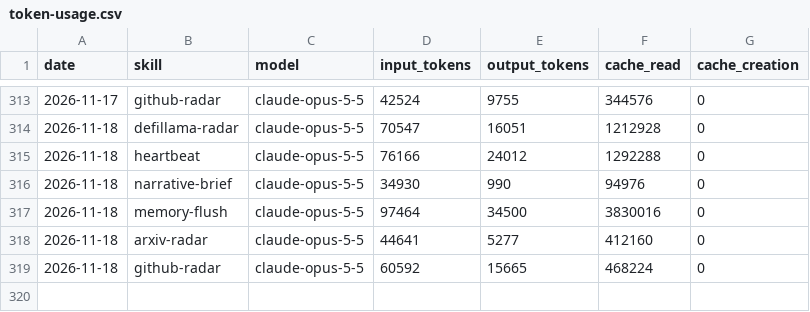
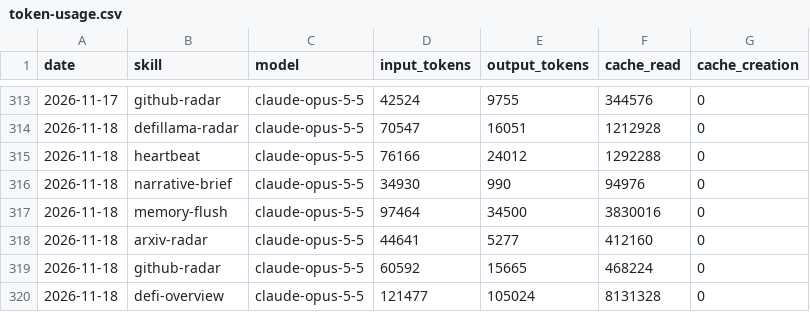
Before and after one commit to icepy/aeon-token, a CSV file: memory/token-usage.csv, drawn as a sheet; only a part is shown, gaps mark what is left out.

Commit message:
chore(defi-overview): auto-commit 2026-11-18

```diff
--- a/memory/token-usage.csv
+++ b/memory/token-usage.csv
@@ -319 +319,2 @@ date,skill,model,input_tokens,output_tokens,cache_read,cache_creation
 2026-11-18,github-radar,claude-opus-5-5,60592,15665,468224,0
+2026-11-18,defi-overview,claude-opus-5-5,121477,105024,8131328,0
```
Also changed, not shown: 5 other files.
